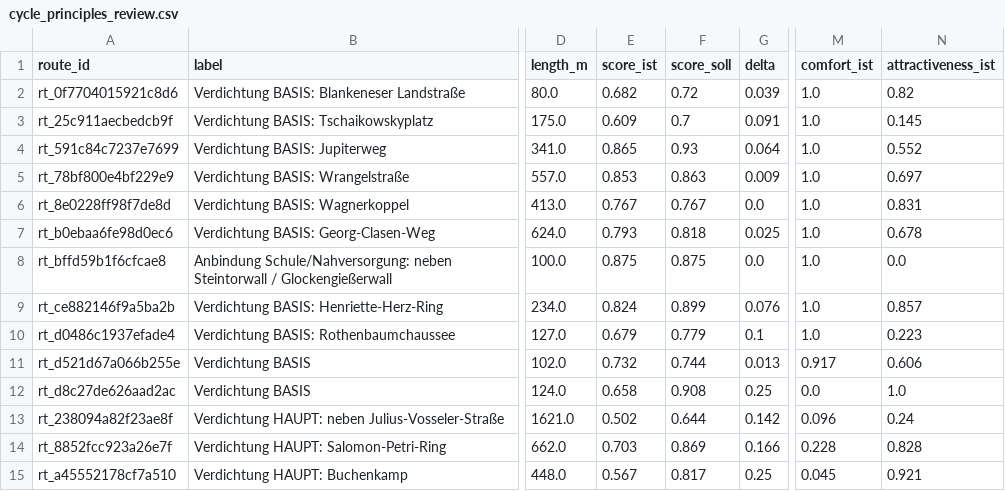
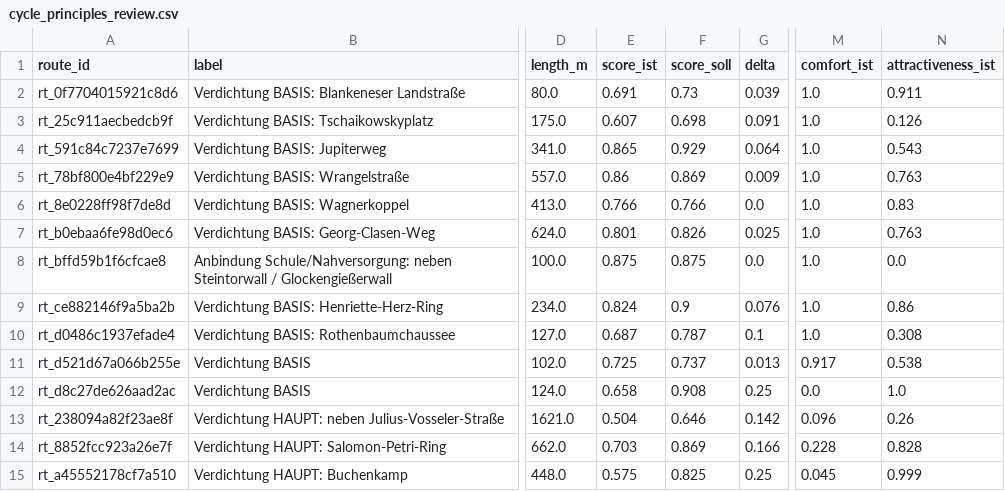
Before and after one commit to prstolpe/hamburgmobility, a CSV file: reports/cycle_principles_review.csv, drawn as a sheet; only a part is shown, gaps mark what is left out; the diff covers the shown part only; the diff names each change by its address in the sheet, - before the commit and + after, or states it on an @@ line.

```diff
--- a/reports/cycle_principles_review.csv
+++ b/reports/cycle_principles_review.csv
-E2 (score_ist): 0.682
+E2 (score_ist): 0.691
-F2 (score_soll): 0.72
+F2 (score_soll): 0.73
-N2 (attractiveness_ist): 0.82
+N2 (attractiveness_ist): 0.911
-E3 (score_ist): 0.609
+E3 (score_ist): 0.607
-F3 (score_soll): 0.7
+F3 (score_soll): 0.698
-N3 (attractiveness_ist): 0.145
+N3 (attractiveness_ist): 0.126
-F4 (score_soll): 0.93
+F4 (score_soll): 0.929
-N4 (attractiveness_ist): 0.552
+N4 (attractiveness_ist): 0.543
-E5 (score_ist): 0.853
+E5 (score_ist): 0.86
-F5 (score_soll): 0.863
+F5 (score_soll): 0.869
-N5 (attractiveness_ist): 0.697
+N5 (attractiveness_ist): 0.763
-E6 (score_ist): 0.767
+E6 (score_ist): 0.766
-F6 (score_soll): 0.767
+F6 (score_soll): 0.766
-N6 (attractiveness_ist): 0.831
+N6 (attractiveness_ist): 0.83
-E7 (score_ist): 0.793
+E7 (score_ist): 0.801
-F7 (score_soll): 0.818
+F7 (score_soll): 0.826
-N7 (attractiveness_ist): 0.678
+N7 (attractiveness_ist): 0.763
-F9 (score_soll): 0.899
+F9 (score_soll): 0.9
-N9 (attractiveness_ist): 0.857
+N9 (attractiveness_ist): 0.86
-E10 (score_ist): 0.679
+E10 (score_ist): 0.687
-F10 (score_soll): 0.779
+F10 (score_soll): 0.787
-N10 (attractiveness_ist): 0.223
+N10 (attractiveness_ist): 0.308
-E11 (score_ist): 0.732
+E11 (score_ist): 0.725
-F11 (score_soll): 0.744
+F11 (score_soll): 0.737
-N11 (attractiveness_ist): 0.606
+N11 (attractiveness_ist): 0.538
-E13 (score_ist): 0.502
+E13 (score_ist): 0.504
-F13 (score_soll): 0.644
+F13 (score_soll): 0.646
-N13 (attractiveness_ist): 0.24
+N13 (attractiveness_ist): 0.26
-E15 (score_ist): 0.567
+E15 (score_ist): 0.575
-F15 (score_soll): 0.817
+F15 (score_soll): 0.825
-N15 (attractiveness_ist): 0.921
+N15 (attractiveness_ist): 0.999
```
Also changed, not shown: 18 edited cells elsewhere in this file, 46 other files.
